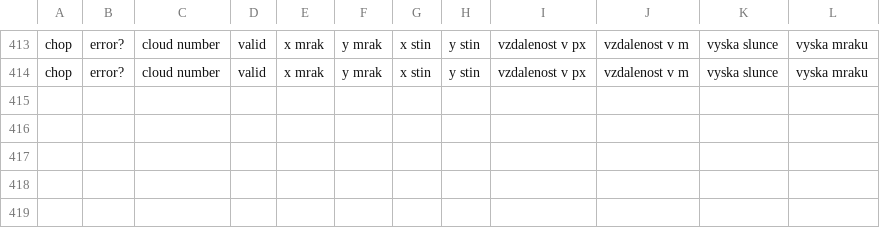
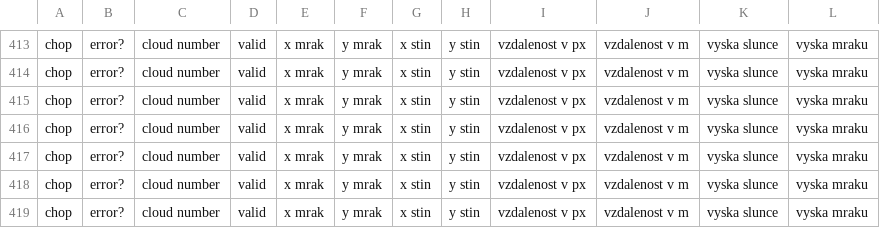
Before and after one commit to matyasmatta/astrox, a CSV file: eda/output2.csv, drawn as a sheet; only a part is shown, gaps mark what is left out; the diff names each change by its address in the sheet, - before the commit and + after, or states it on an @@ line.

```diff
--- a/eda/output2.csv
+++ b/eda/output2.csv
+row 415: chop | error? | cloud number | valid | x mrak | y mrak | x stin | y stin | vzdalenost v px | vzdalenost v m | vyska slunce | vyska mraku
+row 416: chop | error? | cloud number | valid | x mrak | y mrak | x stin | y stin | vzdalenost v px | vzdalenost v m | vyska slunce | vyska mraku
+row 417: chop | error? | cloud number | valid | x mrak | y mrak | x stin | y stin | vzdalenost v px | vzdalenost v m | vyska slunce | vyska mraku
+row 418: chop | error? | cloud number | valid | x mrak | y mrak | x stin | y stin | vzdalenost v px | vzdalenost v m | vyska slunce | vyska mraku
+row 419: chop | error? | cloud number | valid | x mrak | y mrak | x stin | y stin | vzdalenost v px | vzdalenost v m | vyska slunce | vyska mraku
```
Also changed, not shown: eda/output_pro.csv, 1 other file.
